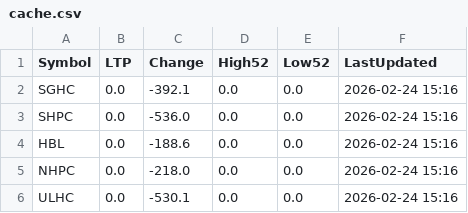
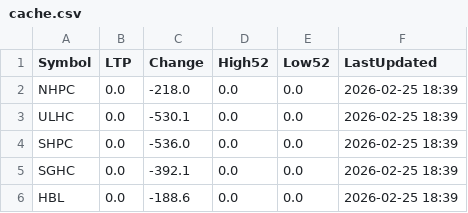
Before and after one commit to Jagdishsah/Neon_Backend, a CSV file: cache.csv, drawn as a sheet.

Commit message:
Update cache.csv

```diff
--- a/cache.csv
+++ b/cache.csv
@@ -1,6 +1,6 @@
 Symbol,LTP,Change,High52,Low52,LastUpdated
-SGHC,0.0,-392.1,0.0,0.0,2026-02-24 15:16
-SHPC,0.0,-536.0,0.0,0.0,2026-02-24 15:16
-HBL,0.0,-188.6,0.0,0.0,2026-02-24 15:16
-NHPC,0.0,-218.0,0.0,0.0,2026-02-24 15:16
-ULHC,0.0,-530.1,0.0,0.0,2026-02-24 15:16
+NHPC,0.0,-218.0,0.0,0.0,2026-02-25 18:39
+ULHC,0.0,-530.1,0.0,0.0,2026-02-25 18:39
+SHPC,0.0,-536.0,0.0,0.0,2026-02-25 18:39
+SGHC,0.0,-392.1,0.0,0.0,2026-02-25 18:39
+HBL,0.0,-188.6,0.0,0.0,2026-02-25 18:39
```
